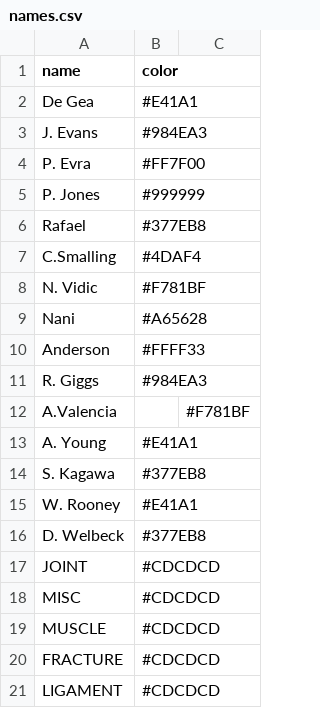
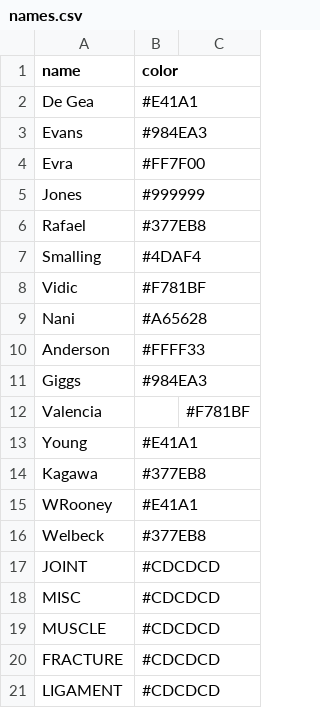
Before and after one commit to adamjk/teamsubmarino, a CSV file: SubmarinoWeb/web-root/names.csv, drawn as a sheet.

Commit message:
blargh

```diff
--- a/SubmarinoWeb/web-root/names.csv
+++ b/SubmarinoWeb/web-root/names.csv
@@ -2,16 +2,16 @@ name,color
 De Gea, #E41A1
-J. Evans,#984EA3
-P. Evra,#FF7F00
-P. Jones,#999999
+Evans,#984EA3
+Evra,#FF7F00
+Jones,#999999
 Rafael,#377EB8
-C.Smalling,#4DAF4
-N. Vidic,#F781BF
+Smalling,#4DAF4
+Vidic,#F781BF
 Nani,#A65628
 Anderson,#FFFF33
-R. Giggs,#984EA3
-A.Valencia,,#F781BF
-A. Young,#E41A1
-S. Kagawa,#377EB8
-W. Rooney,#E41A1
-D. Welbeck,#377EB8
+Giggs,#984EA3
+Valencia,,#F781BF
+Young,#E41A1
+Kagawa,#377EB8
+WRooney,#E41A1
+Welbeck,#377EB8
 JOINT,#CDCDCD
```
